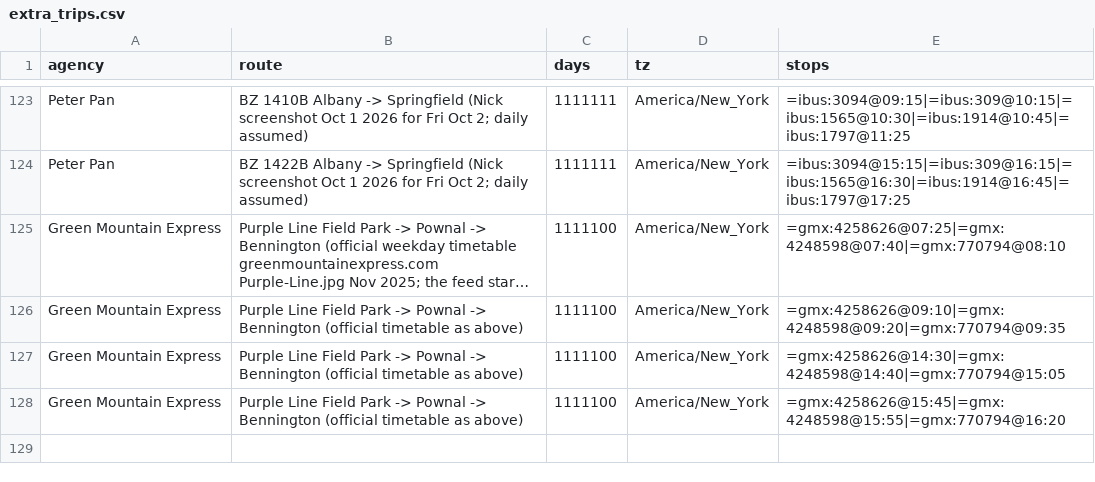
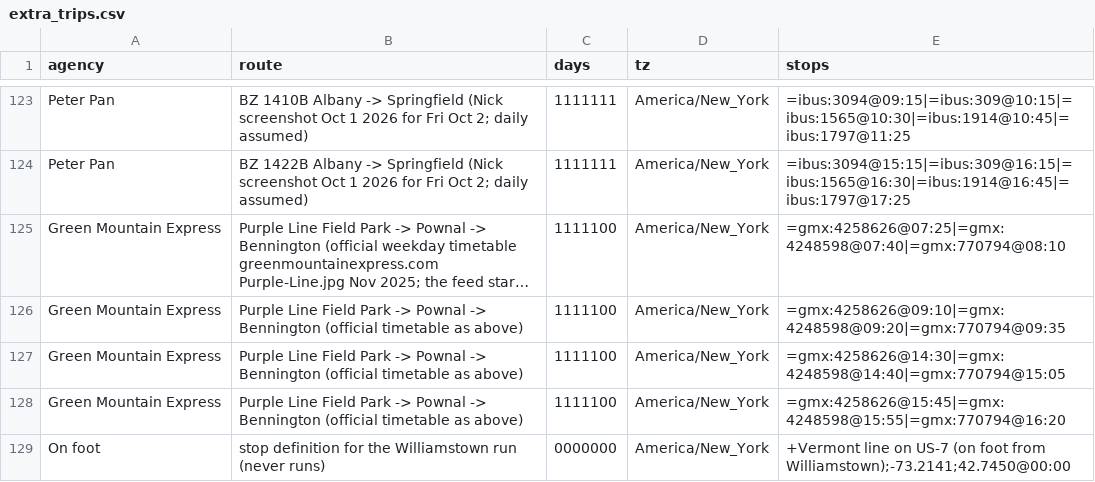
Before and after one commit to nick-pruitt-003/surface-transit-record, a CSV file: data/extra_trips.csv, drawn as a sheet; only a part is shown, gaps mark what is left out; long unchanged cells end in …; the diff names each change by its address in the sheet, - before the commit and + after, or states it on an @@ line.

```diff
--- a/data/extra_trips.csv
+++ b/data/extra_trips.csv
+row 129: On foot | stop definition for the Williamstown run (never runs) | 0000000 | America/New_York | +Vermont line on US-7 (on foot from Williamstown);-73.2141;42.7450@00:00
```
Also changed, not shown: data/walk_links.csv.
